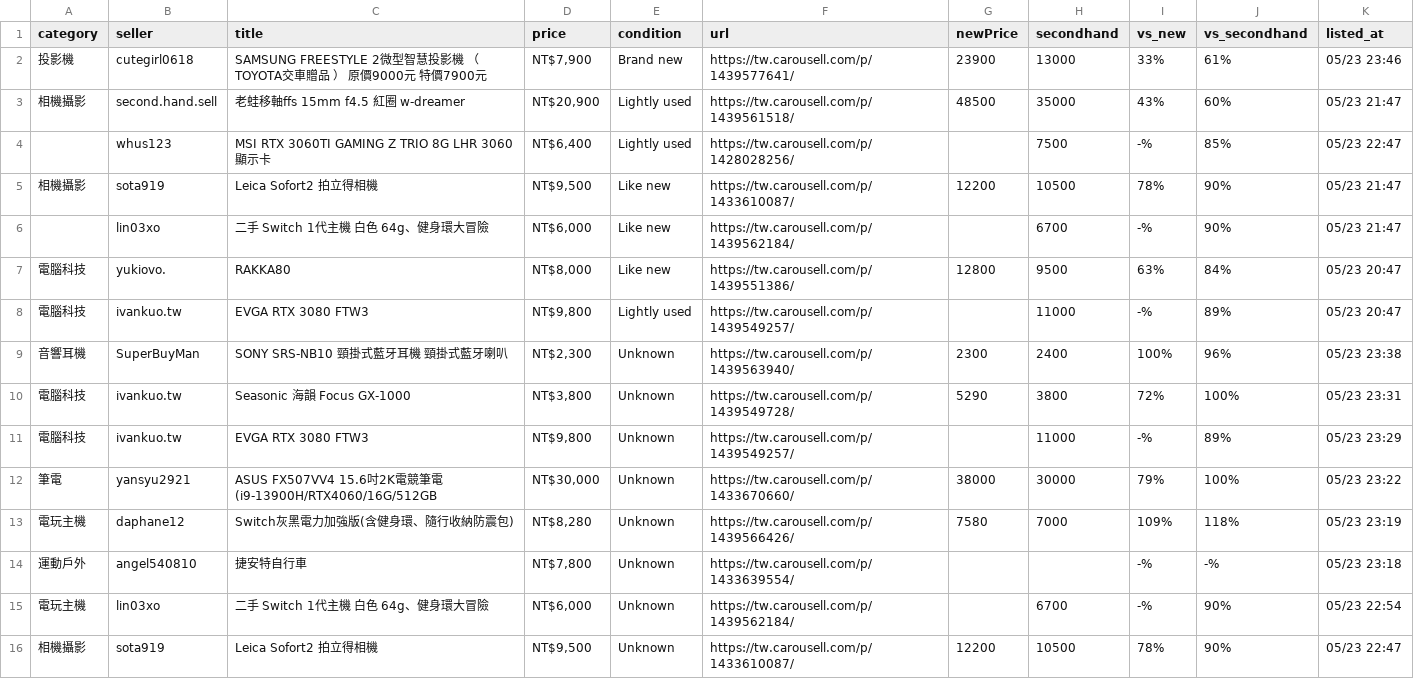
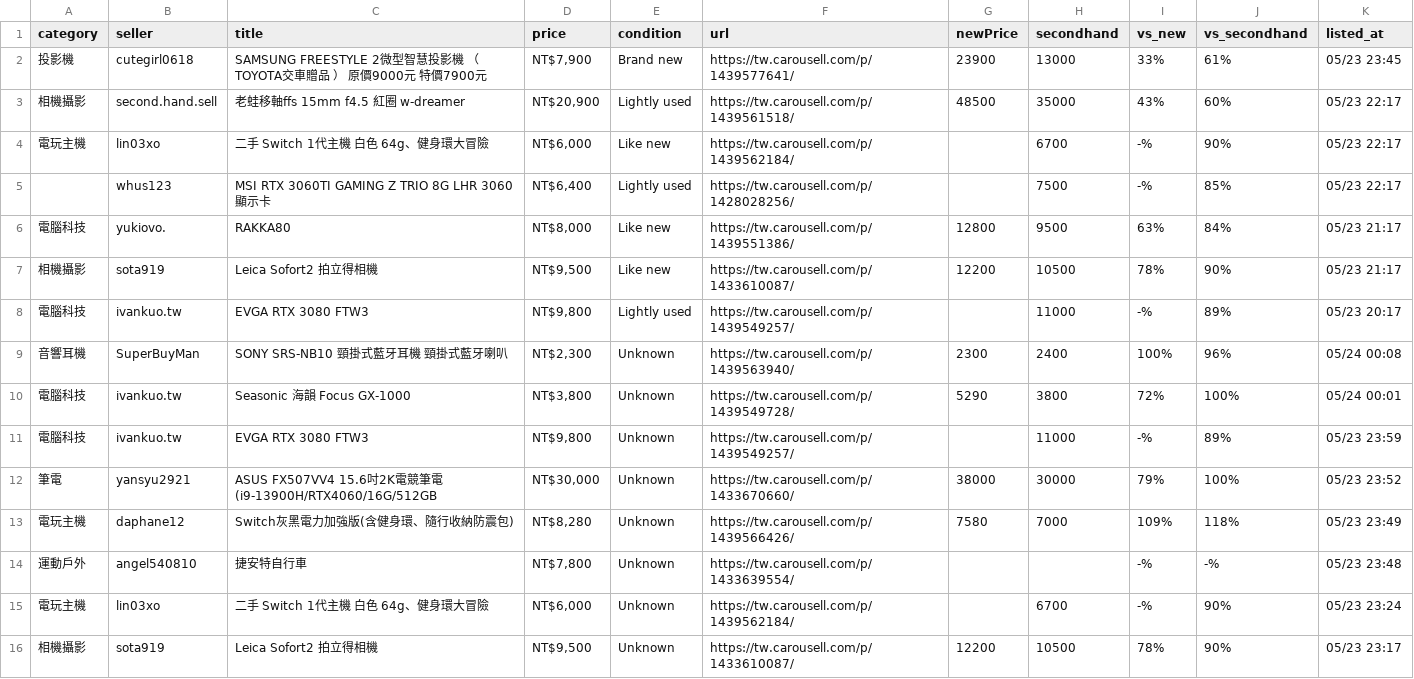
Before and after one commit to yangnim21029/cheap-product, a CSV file: carousell_wishlist_20260501.csv, drawn as a sheet.

```diff
--- a/carousell_wishlist_20260501.csv
+++ b/carousell_wishlist_20260501.csv
@@ -1,16 +1,16 @@
 category|seller|title|price|condition|url|newPrice|secondhand|vs_new|vs_secondhand|listed_at
-投影機|cutegirl0618|SAMSUNG FREESTYLE 2微型智慧投影機 （TOYOTA交車贈品 ） 原價9000元 特價7900元|NT$7,900|Brand new|https://tw.carousell.com/p/1439577641/|23900|13000|33%|61%|05/23 23:46
-相機攝影|second.hand.sell|老蛙移軸ffs 15mm f4.5 紅圈 w-dreamer|NT$20,900|Lightly used|https://tw.carousell.com/p/1439561518/|48500|35000|43%|60%|05/23 21:47
-|whus123|MSI RTX 3060TI GAMING Z TRIO 8G LHR 3060 顯示卡|NT$6,400|Lightly used|https://tw.carousell.com/p/1428028256/||7500|-%|85%|05/23 22:47
-相機攝影|sota919|Leica Sofort2 拍立得相機|NT$9,500|Like new|https://tw.carousell.com/p/1433610087/|12200|10500|78%|90%|05/23 21:47
-|lin03xo|二手 Switch 1代主機 白色 64g、健身環大冒險|NT$6,000|Like new|https://tw.carousell.com/p/1439562184/||6700|-%|90%|05/23 21:47
-電腦科技|yukiovo.|RAKKA80|NT$8,000|Like new|https://tw.carousell.com/p/1439551386/|12800|9500|63%|84%|05/23 20:47
-電腦科技|ivankuo.tw|EVGA RTX 3080 FTW3|NT$9,800|Lightly used|https://tw.carousell.com/p/1439549257/||11000|-%|89%|05/23 20:47
-音響耳機|SuperBuyMan|SONY SRS-NB10 頸掛式藍牙耳機 頸掛式藍牙喇叭|NT$2,300|Unknown|https://tw.carousell.com/p/1439563940/|2300|2400|100%|96%|05/23 23:38
-電腦科技|ivankuo.tw|Seasonic 海韻 Focus GX-1000|NT$3,800|Unknown|https://tw.carousell.com/p/1439549728/|5290|3800|72%|100%|05/23 23:31
-電腦科技|ivankuo.tw|EVGA RTX 3080 FTW3|NT$9,800|Unknown|https://tw.carousell.com/p/1439549257/||11000|-%|89%|05/23 23:29
-筆電|yansyu2921|ASUS FX507VV4 15.6吋2K電競筆電 (i9-13900H/RTX4060/16G/512GB|NT$30,000|Unknown|https://tw.carousell.com/p/1433670660/|38000|30000|79%|100%|05/23 23:22
-電玩主機|daphane12|Switch灰黑電力加強版(含健身環、隨行收納防震包)|NT$8,280|Unknown|https://tw.carousell.com/p/1439566426/|7580|7000|109%|118%|05/23 23:19
-運動戶外|angel540810|捷安特自行車|NT$7,800|Unknown|https://tw.carousell.com/p/1433639554/|||-%|-%|05/23 23:18
-電玩主機|lin03xo|二手 Switch 1代主機 白色 64g、健身環大冒險|NT$6,000|Unknown|https://tw.carousell.com/p/1439562184/||6700|-%|90%|05/23 22:54
-相機攝影|sota919|Leica Sofort2 拍立得相機|NT$9,500|Unknown|https://tw.carousell.com/p/1433610087/|12200|10500|78%|90%|05/23 22:47
+投影機|cutegirl0618|SAMSUNG FREESTYLE 2微型智慧投影機 （TOYOTA交車贈品 ） 原價9000元 特價7900元|NT$7,900|Brand new|https://tw.carousell.com/p/1439577641/|23900|13000|33%|61%|05/23 23:45
+相機攝影|second.hand.sell|老蛙移軸ffs 15mm f4.5 紅圈 w-dreamer|NT$20,900|Lightly used|https://tw.carousell.com/p/1439561518/|48500|35000|43%|60%|05/23 22:17
+電玩主機|lin03xo|二手 Switch 1代主機 白色 64g、健身環大冒險|NT$6,000|Like new|https://tw.carousell.com/p/1439562184/||6700|-%|90%|05/23 22:17
+|whus123|MSI RTX 3060TI GAMING Z TRIO 8G LHR 3060 顯示卡|NT$6,400|Lightly used|https://tw.carousell.com/p/1428028256/||7500|-%|85%|05/23 22:17
+電腦科技|yukiovo.|RAKKA80|NT$8,000|Like new|https://tw.carousell.com/p/1439551386/|12800|9500|63%|84%|05/23 21:17
+相機攝影|sota919|Leica Sofort2 拍立得相機|NT$9,500|Like new|https://tw.carousell.com/p/1433610087/|12200|10500|78%|90%|05/23 21:17
+電腦科技|ivankuo.tw|EVGA RTX 3080 FTW3|NT$9,800|Lightly used|https://tw.carousell.com/p/1439549257/||11000|-%|89%|05/23 20:17
+音響耳機|SuperBuyMan|SONY SRS-NB10 頸掛式藍牙耳機 頸掛式藍牙喇叭|NT$2,300|Unknown|https://tw.carousell.com/p/1439563940/|2300|2400|100%|96%|05/24 00:08
+電腦科技|ivankuo.tw|Seasonic 海韻 Focus GX-1000|NT$3,800|Unknown|https://tw.carousell.com/p/1439549728/|5290|3800|72%|100%|05/24 00:01
+電腦科技|ivankuo.tw|EVGA RTX 3080 FTW3|NT$9,800|Unknown|https://tw.carousell.com/p/1439549257/||11000|-%|89%|05/23 23:59
+筆電|yansyu2921|ASUS FX507VV4 15.6吋2K電競筆電 (i9-13900H/RTX4060/16G/512GB|NT$30,000|Unknown|https://tw.carousell.com/p/1433670660/|38000|30000|79%|100%|05/23 23:52
+電玩主機|daphane12|Switch灰黑電力加強版(含健身環、隨行收納防震包)|NT$8,280|Unknown|https://tw.carousell.com/p/1439566426/|7580|7000|109%|118%|05/23 23:49
+運動戶外|angel540810|捷安特自行車|NT$7,800|Unknown|https://tw.carousell.com/p/1433639554/|||-%|-%|05/23 23:48
+電玩主機|lin03xo|二手 Switch 1代主機 白色 64g、健身環大冒險|NT$6,000|Unknown|https://tw.carousell.com/p/1439562184/||6700|-%|90%|05/23 23:24
+相機攝影|sota919|Leica Sofort2 拍立得相機|NT$9,500|Unknown|https://tw.carousell.com/p/1433610087/|12200|10500|78%|90%|05/23 23:17
```
Also changed, not shown: 7 other files.
